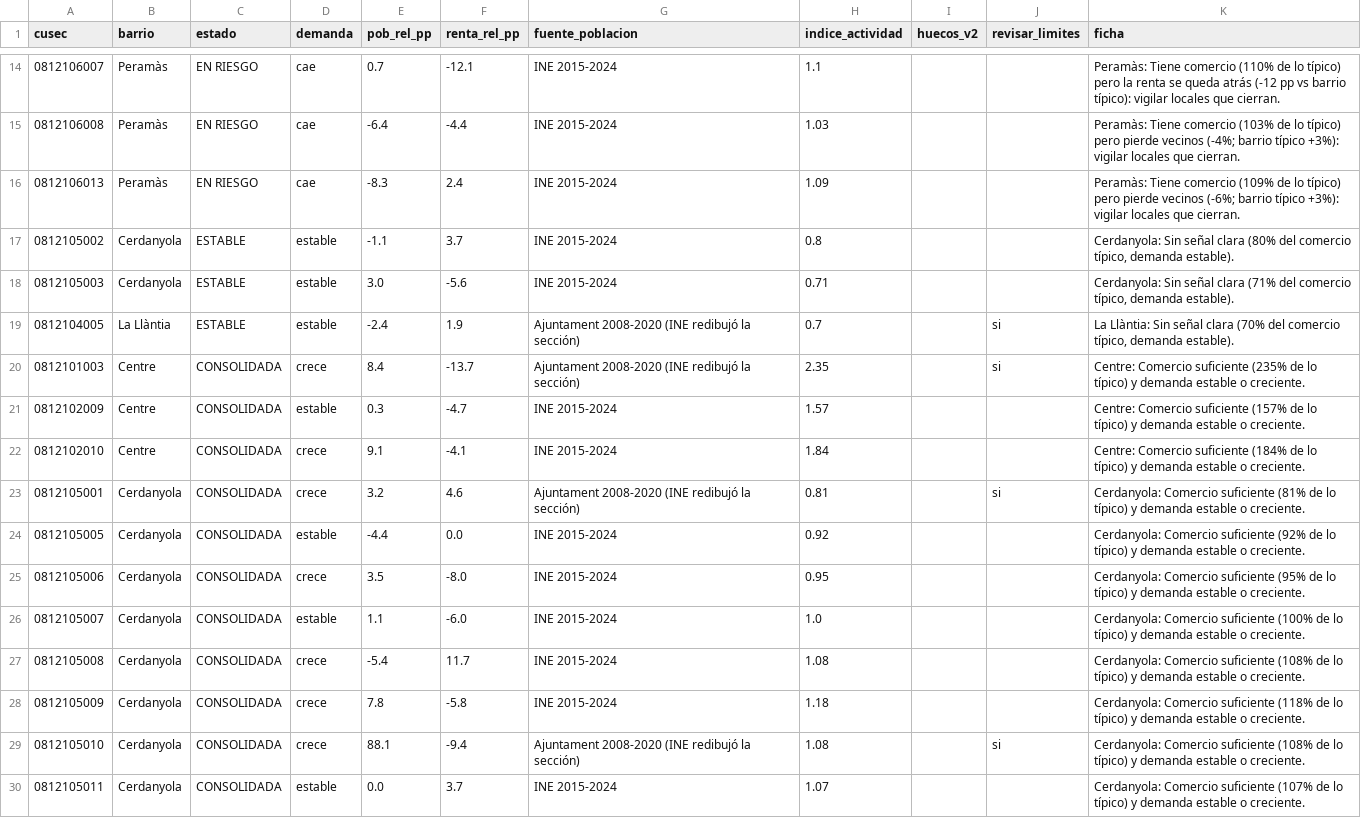
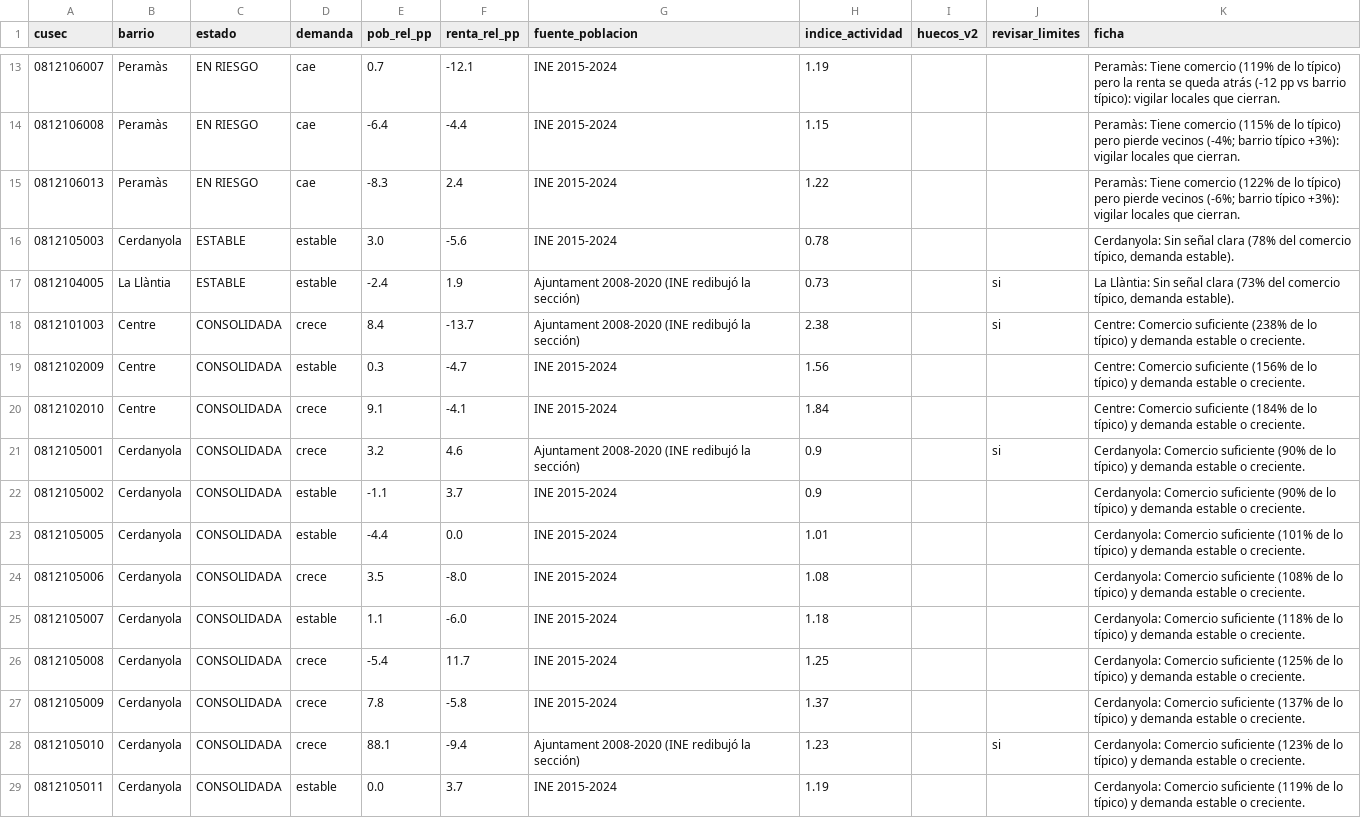
Before and after one commit to juancaa03/connectma-app, a CSV file: data/radar_v3.csv, drawn as a sheet; only a part is shown, gaps mark what is left out; the diff covers the shown part only.

```diff
--- a/data/radar_v3.csv
+++ b/data/radar_v3.csv
@@ -14,17 +13,17 @@ cusec,barrio,estado,demanda,pob_rel_pp,renta_rel_pp,fuente_poblacion,indice_acti
-0812106007,Peramàs,EN RIESGO,cae,0.7,-12.1,INE 2015-2024,1.1,,,Peramàs: Tiene comercio (110% de lo típico) pero la renta se queda atrás (-12 pp vs barrio típico): vigilar locales que cierran.
-0812106008,Peramàs,EN RIESGO,cae,-6.4,-4.4,INE 2015-2024,1.03,,,Peramàs: Tiene comercio (103% de lo típico) pero pierde vecinos (-4%; barrio típico +3%): vigilar locales que cierran.
-0812106013,Peramàs,EN RIESGO,cae,-8.3,2.4,INE 2015-2024,1.09,,,Peramàs: Tiene comercio (109% de lo típico) pero pierde vecinos (-6%; barrio típico +3%): vigilar locales que cierran.
-0812105002,Cerdanyola,ESTABLE,estable,-1.1,3.7,INE 2015-2024,0.8,,,"Cerdanyola: Sin señal clara (80% del comercio típico, demanda estable)."
-0812105003,Cerdanyola,ESTABLE,estable,3.0,-5.6,INE 2015-2024,0.71,,,"Cerdanyola: Sin señal clara (71% del comercio típico, demanda estable)."
-0812104005,La Llàntia,ESTABLE,estable,-2.4,1.9,Ajuntament 2008-2020 (INE redibujó la sección),0.7,,si,"La Llàntia: Sin señal clara (70% del comercio típico, demanda estable)."
-0812101003,Centre,CONSOLIDADA,crece,8.4,-13.7,Ajuntament 2008-2020 (INE redibujó la sección),2.35,,si,Centre: Comercio suficiente (235% de lo típico) y demanda estable o creciente.
-0812102009,Centre,CONSOLIDADA,estable,0.3,-4.7,INE 2015-2024,1.57,,,Centre: Comercio suficiente (157% de lo típico) y demanda estable o creciente.
+0812106007,Peramàs,EN RIESGO,cae,0.7,-12.1,INE 2015-2024,1.19,,,Peramàs: Tiene comercio (119% de lo típico) pero la renta se queda atrás (-12 pp vs barrio típico): vigilar locales que cierran.
+0812106008,Peramàs,EN RIESGO,cae,-6.4,-4.4,INE 2015-2024,1.15,,,Peramàs: Tiene comercio (115% de lo típico) pero pierde vecinos (-4%; barrio típico +3%): vigilar locales que cierran.
+0812106013,Peramàs,EN RIESGO,cae,-8.3,2.4,INE 2015-2024,1.22,,,Peramàs: Tiene comercio (122% de lo típico) pero pierde vecinos (-6%; barrio típico +3%): vigilar locales que cierran.
+0812105003,Cerdanyola,ESTABLE,estable,3.0,-5.6,INE 2015-2024,0.78,,,"Cerdanyola: Sin señal clara (78% del comercio típico, demanda estable)."
+0812104005,La Llàntia,ESTABLE,estable,-2.4,1.9,Ajuntament 2008-2020 (INE redibujó la sección),0.73,,si,"La Llàntia: Sin señal clara (73% del comercio típico, demanda estable)."
+0812101003,Centre,CONSOLIDADA,crece,8.4,-13.7,Ajuntament 2008-2020 (INE redibujó la sección),2.38,,si,Centre: Comercio suficiente (238% de lo típico) y demanda estable o creciente.
+0812102009,Centre,CONSOLIDADA,estable,0.3,-4.7,INE 2015-2024,1.56,,,Centre: Comercio suficiente (156% de lo típico) y demanda estable o creciente.
 0812102010,Centre,CONSOLIDADA,crece,9.1,-4.1,INE 2015-2024,1.84,,,Centre: Comercio suficiente (184% de lo típico) y demanda estable o creciente.
-0812105001,Cerdanyola,CONSOLIDADA,crece,3.2,4.6,Ajuntament 2008-2020 (INE redibujó la sección),0.81,,si,Cerdanyola: Comercio suficiente (81% de lo típico) y demanda estable o creciente.
-0812105005,Cerdanyola,CONSOLIDADA,estable,-4.4,0.0,INE 2015-2024,0.92,,,Cerdanyola: Comercio suficiente (92% de lo típico) y demanda estable o creciente.
-0812105006,Cerdanyola,CONSOLIDADA,crece,3.5,-8.0,INE 2015-2024,0.95,,,Cerdanyola: Comercio suficiente (95% de lo típico) y demanda estable o creciente.
-0812105007,Cerdanyola,CONSOLIDADA,estable,1.1,-6.0,INE 2015-2024,1.0,,,Cerdanyola: Comercio suficiente (100% de lo típico) y demanda estable o creciente.
-0812105008,Cerdanyola,CONSOLIDADA,crece,-5.4,11.7,INE 2015-2024,1.08,,,Cerdanyola: Comercio suficiente (108% de lo típico) y demanda estable o creciente.
-0812105009,Cerdanyola,CONSOLIDADA,crece,7.8,-5.8,INE 2015-2024,1.18,,,Cerdanyola: Comercio suficiente (118% de lo típico) y demanda estable o creciente.
-0812105010,Cerdanyola,CONSOLIDADA,crece,88.1,-9.4,Ajuntament 2008-2020 (INE redibujó la sección),1.08,,si,Cerdanyola: Comercio suficiente (108% de lo típico) y demanda estable o creciente.
-0812105011,Cerdanyola,CONSOLIDADA,estable,0.0,3.7,INE 2015-2024,1.07,,,Cerdanyola: Comercio suficiente (107% de lo típico) y demanda estable o creciente.
+0812105001,Cerdanyola,CONSOLIDADA,crece,3.2,4.6,Ajuntament 2008-2020 (INE redibujó la sección),0.9,,si,Cerdanyola: Comercio suficiente (90% de lo típico) y demanda estable o creciente.
+0812105002,Cerdanyola,CONSOLIDADA,estable,-1.1,3.7,INE 2015-2024,0.9,,,Cerdanyola: Comercio suficiente (90% de lo típico) y demanda estable o creciente.
+0812105005,Cerdanyola,CONSOLIDADA,estable,-4.4,0.0,INE 2015-2024,1.01,,,Cerdanyola: Comercio suficiente (101% de lo típico) y demanda estable o creciente.
+0812105006,Cerdanyola,CONSOLIDADA,crece,3.5,-8.0,INE 2015-2024,1.08,,,Cerdanyola: Comercio suficiente (108% de lo típico) y demanda estable o creciente.
+0812105007,Cerdanyola,CONSOLIDADA,estable,1.1,-6.0,INE 2015-2024,1.18,,,Cerdanyola: Comercio suficiente (118% de lo típico) y demanda estable o creciente.
+0812105008,Cerdanyola,CONSOLIDADA,crece,-5.4,11.7,INE 2015-2024,1.25,,,Cerdanyola: Comercio suficiente (125% de lo típico) y demanda estable o creciente.
+0812105009,Cerdanyola,CONSOLIDADA,crece,7.8,-5.8,INE 2015-2024,1.37,,,Cerdanyola: Comercio suficiente (137% de lo típico) y demanda estable o creciente.
+0812105010,Cerdanyola,CONSOLIDADA,crece,88.1,-9.4,Ajuntament 2008-2020 (INE redibujó la sección),1.23,,si,Cerdanyola: Comercio suficiente (123% de lo típico) y demanda estable o creciente.
+0812105011,Cerdanyola,CONSOLIDADA,estable,0.0,3.7,INE 2015-2024,1.19,,,Cerdanyola: Comercio suficiente (119% de lo típico) y demanda estable o creciente.
```
Also changed, not shown: 1 added row, 1 removed row and 119 edited cells elsewhere in this file, data/contexto_seccion.csv, data/radar_v2_oportunidades.csv, 1 other file.
